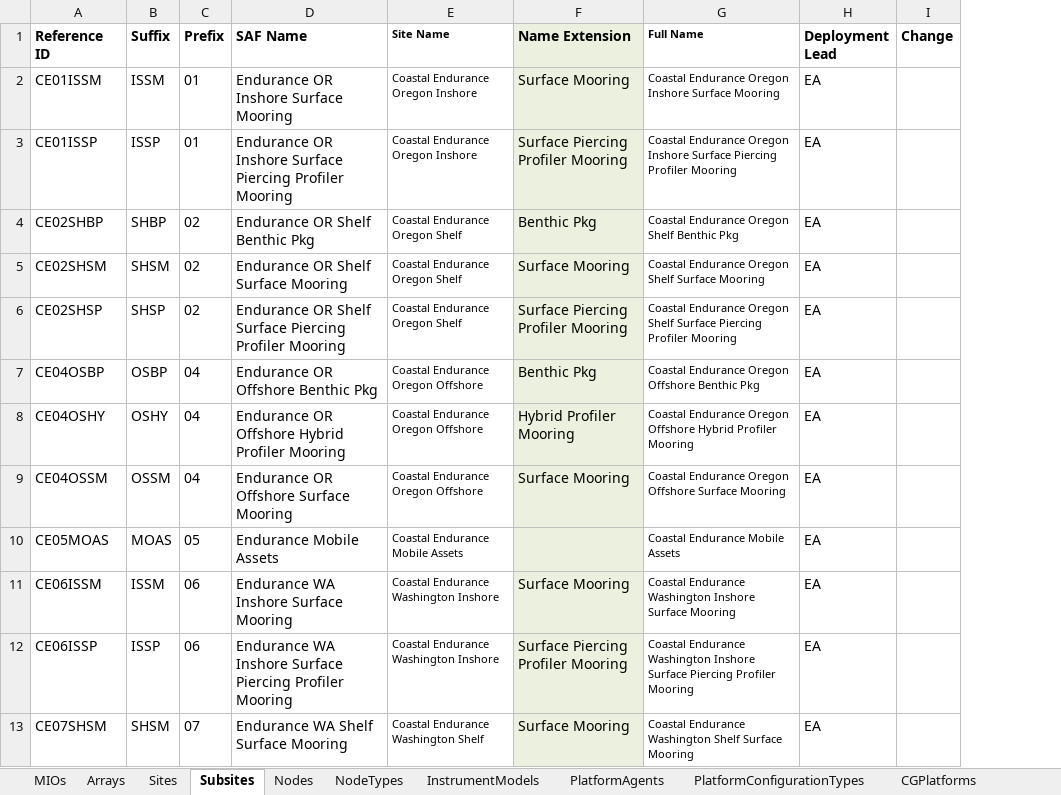
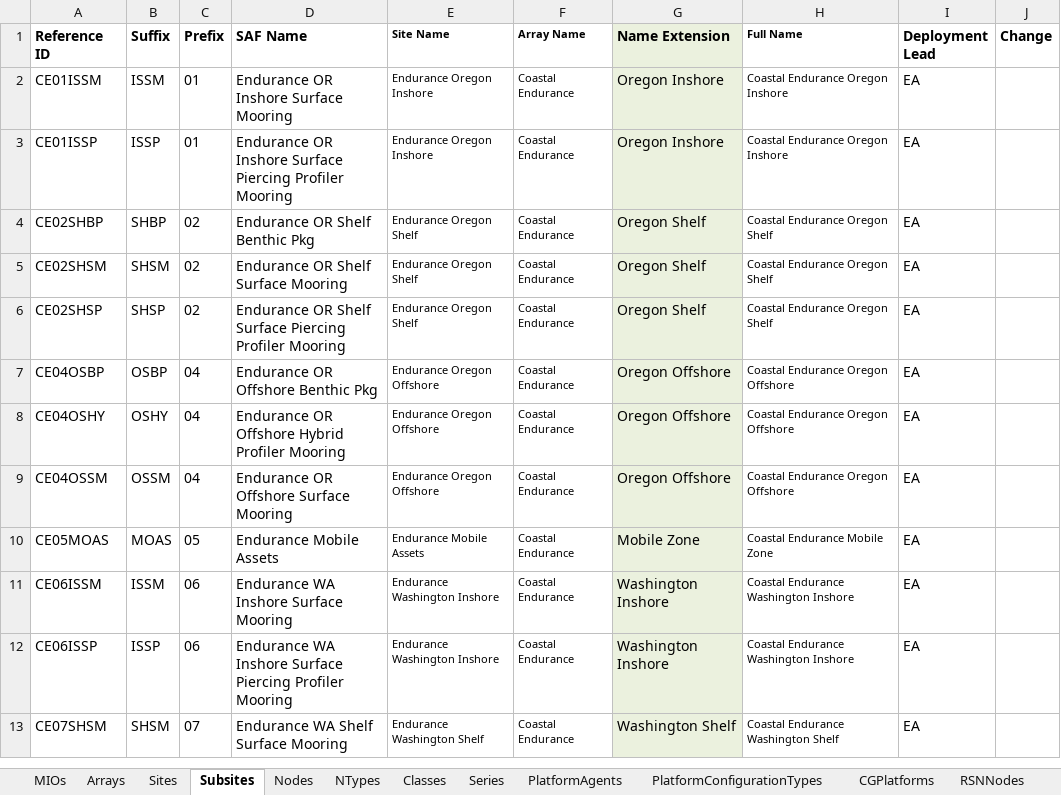
Before and after one commit to ooici/ion-definitions, an Excel workbook: res/preload/r2_ioc/ooi_assets/OOIResourceMappings.xlsx, sheet Subsites, drawn as a sheet; only a part is shown; values as stored, in another font and other column widths than the file's, no borders; addresses are those after the commit; the diff covers the shown part only; the diff names each change by its address in the sheet, - before the commit and + after, or states it on an @@ line.

```diff
--- a/res/preload/r2_ioc/ooi_assets/OOIResourceMappings.xlsx (sheet Subsites)
+++ b/res/preload/r2_ioc/ooi_assets/OOIResourceMappings.xlsx (sheet Subsites)
-sheet tab: NodeTypes
+sheet tab: NTypes
-sheet tab: InstrumentModels
+sheet tab: Classes
+sheet tab: Series
+column F (Array Name), rows 2-13: all Coastal Endurance
-E2:E3 (Site Name): Coastal Endurance Oregon Inshore
+E2:E3 (Site Name): Endurance Oregon Inshore
-G2 (Name Extension): Surface Mooring
+G2 (Name Extension): Oregon Inshore
-H2 (Full Name): Coastal Endurance Oregon Inshore Surface Mooring
+H2 (Full Name): Coastal Endurance Oregon Inshore
-G3 (Name Extension): Surface Piercing Profiler Mooring
+G3 (Name Extension): Oregon Inshore
-H3 (Full Name): …Oregon Inshore Surface Piercing Profiler Mooring
+H3 (Full Name): …Oregon Inshore
-E4:E6 (Site Name): Coastal Endurance Oregon Shelf
+E4:E6 (Site Name): Endurance Oregon Shelf
-G4 (Name Extension): Benthic Pkg
+G4 (Name Extension): Oregon Shelf
-H4 (Full Name): Coastal Endurance Oregon Shelf Benthic Pkg
+H4 (Full Name): Coastal Endurance Oregon Shelf
-G5 (Name Extension): Surface Mooring
+G5 (Name Extension): Oregon Shelf
-H5 (Full Name): Coastal Endurance Oregon Shelf Surface Mooring
+H5 (Full Name): Coastal Endurance Oregon Shelf
-G6 (Name Extension): Surface Piercing Profiler Mooring
+G6 (Name Extension): Oregon Shelf
-H6 (Full Name): …Oregon Shelf Surface Piercing Profiler Mooring
+H6 (Full Name): …Oregon Shelf
-E7:E9 (Site Name): Coastal Endurance Oregon Offshore
+E7:E9 (Site Name): Endurance Oregon Offshore
-G7 (Name Extension): Benthic Pkg
+G7 (Name Extension): Oregon Offshore
-H7 (Full Name): Coastal Endurance Oregon Offshore Benthic Pkg
+H7 (Full Name): Coastal Endurance Oregon Offshore
-G8 (Name Extension): Hybrid Profiler Mooring
+G8 (Name Extension): Oregon Offshore
-H8 (Full Name): Coastal Endurance Oregon Offshore Hybrid Profiler Mooring
+H8 (Full Name): Coastal Endurance Oregon Offshore
-G9 (Name Extension): Surface Mooring
+G9 (Name Extension): Oregon Offshore
-H9 (Full Name): Coastal Endurance Oregon Offshore Surface Mooring
+H9 (Full Name): Coastal Endurance Oregon Offshore
-E10 (Site Name): Coastal Endurance Mobile Assets
+E10 (Site Name): Endurance Mobile Assets
-G10 (Name Extension): (empty)
+G10 (Name Extension): Mobile Zone
-H10 (Full Name): Coastal Endurance Mobile Assets
+H10 (Full Name): Coastal Endurance Mobile Zone
-E11:E12 (Site Name): Coastal Endurance Washington Inshore
+E11:E12 (Site Name): Endurance Washington Inshore
-G11 (Name Extension): Surface Mooring
+G11 (Name Extension): Washington Inshore
-H11 (Full Name): Coastal Endurance Washington Inshore Surface Mooring
+H11 (Full Name): Coastal Endurance Washington Inshore
-G12 (Name Extension): Surface Piercing Profiler Mooring
+G12 (Name Extension): Washington Inshore
-H12 (Full Name): …Washington Inshore Surface Piercing Profiler Mooring
+H12 (Full Name): …Washington Inshore
-E13 (Site Name): Coastal Endurance Washington Shelf
+E13 (Site Name): Endurance Washington Shelf
-G13 (Name Extension): Surface Mooring
+G13 (Name Extension): Washington Shelf
-H13 (Full Name): Coastal Endurance Washington Shelf Surface Mooring
+H13 (Full Name): Coastal Endurance Washington Shelf
```
Also changed, not shown: 111 edited cells elsewhere in this sheet, sheet Nodes, sheet RSNNodes, sheet NTypes, sheet Sites, sheet Classes, sheet Arrays, formulas that keep their value, hidden cells.
